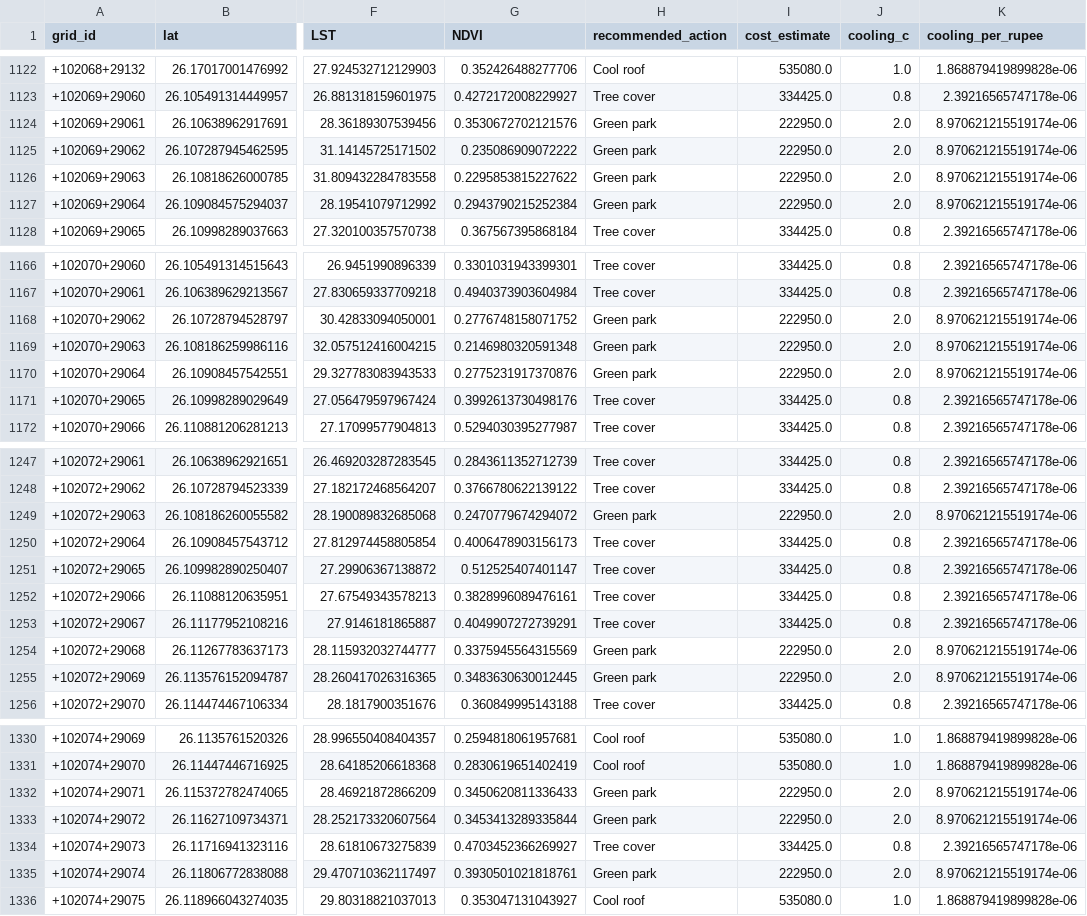
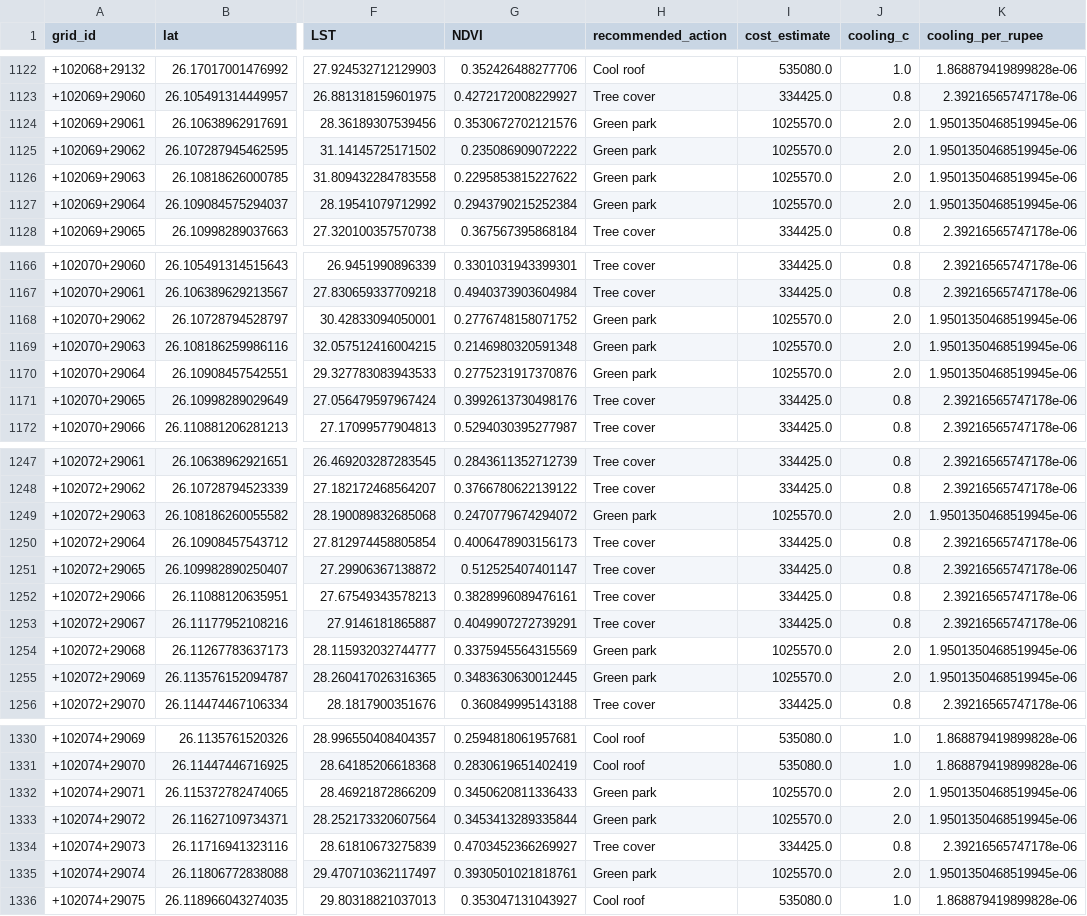
Before and after one commit to ankamteja/urban-heat-island-mitigation-simulation, a CSV file: Decision-Support/recommendation.csv, drawn as a sheet; only a part is shown, gaps mark what is left out; the diff covers the shown part only; the diff names each change by its address in the sheet, - before the commit and + after, or states it on an @@ line.

```diff
--- a/Decision-Support/recommendation.csv
+++ b/Decision-Support/recommendation.csv
-I1124:I1127 (cost_estimate): 222950.0
+I1124:I1127 (cost_estimate): 1025570.0
-K1124:K1127 (cooling_per_rupee): 8.970621215519174e-06
+K1124:K1127 (cooling_per_rupee): 1.9501350468519945e-06
-I1168:I1170 (cost_estimate): 222950.0
+I1168:I1170 (cost_estimate): 1025570.0
-K1168:K1170 (cooling_per_rupee): 8.970621215519174e-06
+K1168:K1170 (cooling_per_rupee): 1.9501350468519945e-06
-I1249 (cost_estimate): 222950.0
+I1249 (cost_estimate): 1025570.0
-K1249 (cooling_per_rupee): 8.970621215519174e-06
+K1249 (cooling_per_rupee): 1.9501350468519945e-06
-I1254:I1255 (cost_estimate): 222950.0
+I1254:I1255 (cost_estimate): 1025570.0
-K1254:K1255 (cooling_per_rupee): 8.970621215519174e-06
+K1254:K1255 (cooling_per_rupee): 1.9501350468519945e-06
-I1332:I1333 (cost_estimate): 222950.0
+I1332:I1333 (cost_estimate): 1025570.0
-K1332:K1333 (cooling_per_rupee): 8.970621215519174e-06
+K1332:K1333 (cooling_per_rupee): 1.9501350468519945e-06
-I1335 (cost_estimate): 222950.0
+I1335 (cost_estimate): 1025570.0
-K1335 (cooling_per_rupee): 8.970621215519174e-06
+K1335 (cooling_per_rupee): 1.9501350468519945e-06
```
Also changed, not shown: 122 edited cells elsewhere in this file, Decision-Support/ranking.csv, 13 other files.
